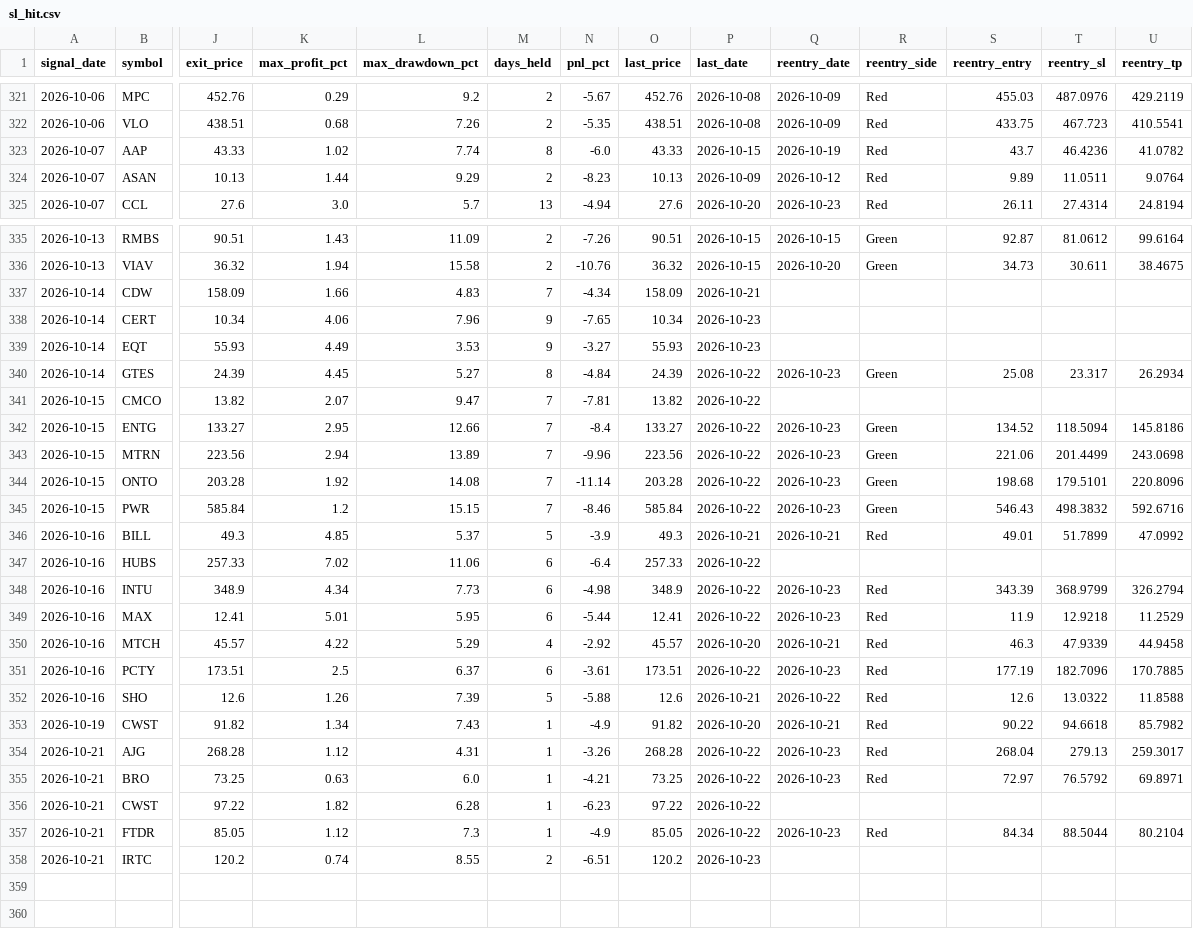
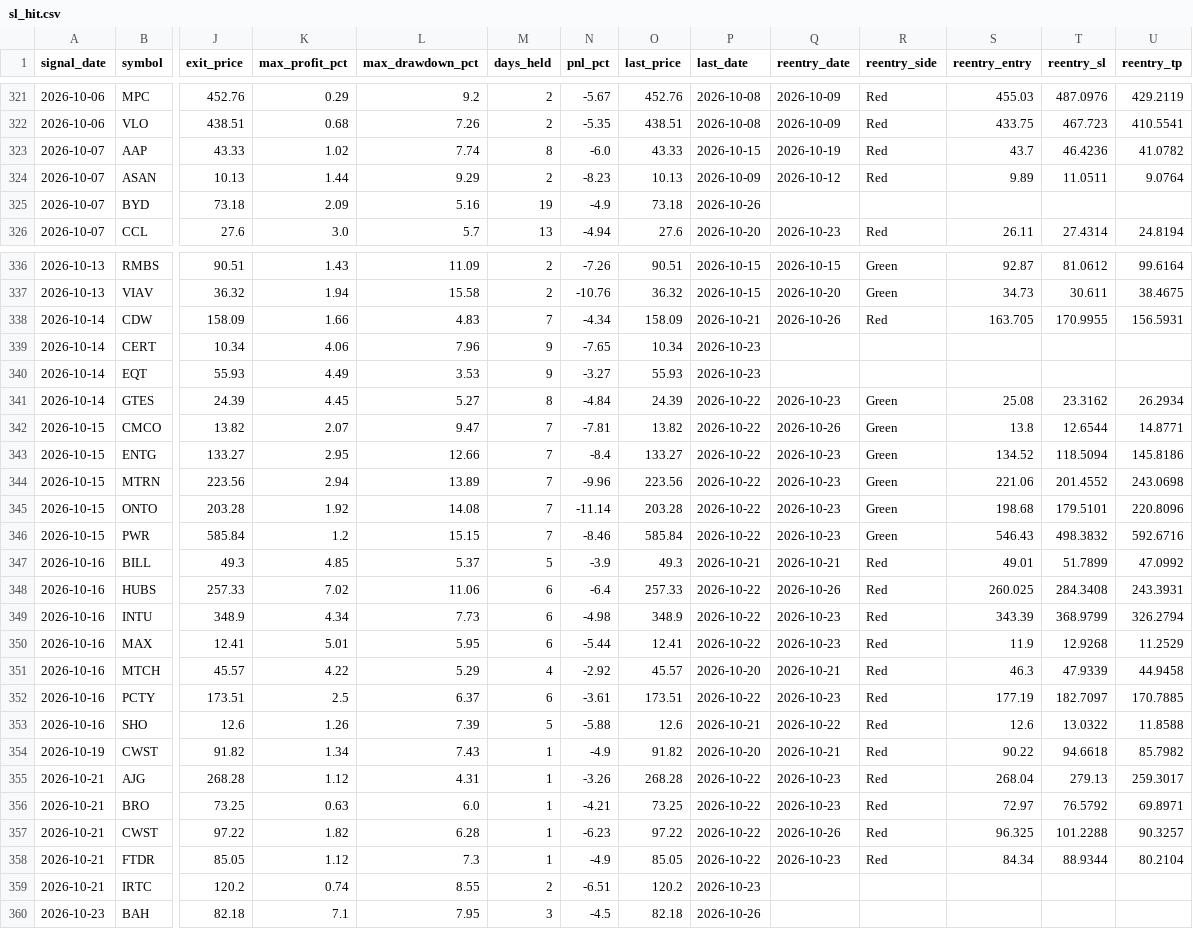
Before and after one commit to faizjio7011-code/checking-trade-signals, a CSV file: report/sl_hit.csv, drawn as a sheet; only a part is shown, gaps mark what is left out; addresses are those after the commit; rows hold the shown columns only; the diff covers the shown part only; the diff names each change by its address in the sheet, - before the commit and + after, or states it on an @@ line.

```diff
--- a/report/sl_hit.csv
+++ b/report/sl_hit.csv
+row 325: 2026-10-07 | BYD | 73.18 | 2.09 | 5.16 | 19 | -4.9 | 73.18 | 2026-10-26
-Q338 (reentry_date): (empty)
+Q338 (reentry_date): 2026-10-26
-R338 (reentry_side): (empty)
+R338 (reentry_side): Red
-S338 (reentry_entry): (empty)
+S338 (reentry_entry): 163.705
-T338 (reentry_sl): (empty)
+T338 (reentry_sl): 170.9955
-U338 (reentry_tp): (empty)
+U338 (reentry_tp): 156.5931
-T341 (reentry_sl): 23.317
+T341 (reentry_sl): 23.3162
-Q342 (reentry_date): (empty)
+Q342 (reentry_date): 2026-10-26
-R342 (reentry_side): (empty)
+R342 (reentry_side): Green
-S342 (reentry_entry): (empty)
+S342 (reentry_entry): 13.8
-T342 (reentry_sl): (empty)
+T342 (reentry_sl): 12.6544
-U342 (reentry_tp): (empty)
+U342 (reentry_tp): 14.8771
-T344 (reentry_sl): 201.4499
+T344 (reentry_sl): 201.4552
-Q348 (reentry_date): (empty)
+Q348 (reentry_date): 2026-10-26
-R348 (reentry_side): (empty)
+R348 (reentry_side): Red
-S348 (reentry_entry): (empty)
+S348 (reentry_entry): 260.025
-T348 (reentry_sl): (empty)
+T348 (reentry_sl): 284.3408
-U348 (reentry_tp): (empty)
+U348 (reentry_tp): 243.3931
-T350 (reentry_sl): 12.9218
+T350 (reentry_sl): 12.9268
-T352 (reentry_sl): 182.7096
+T352 (reentry_sl): 182.7097
-Q357 (reentry_date): (empty)
+Q357 (reentry_date): 2026-10-26
-R357 (reentry_side): (empty)
+R357 (reentry_side): Red
-S357 (reentry_entry): (empty)
+S357 (reentry_entry): 96.325
-T357 (reentry_sl): (empty)
+T357 (reentry_sl): 101.2288
-U357 (reentry_tp): (empty)
+U357 (reentry_tp): 90.3257
-T358 (reentry_sl): 88.5044
+T358 (reentry_sl): 88.9344
+row 360: 2026-10-23 | BAH | 82.18 | 7.1 | 7.95 | 3 | -4.5 | 82.18 | 2026-10-26
```
Also changed, not shown: 6 edited cells elsewhere in this file, report/reentry.csv, report/trade_performance.csv, 7 other files.
